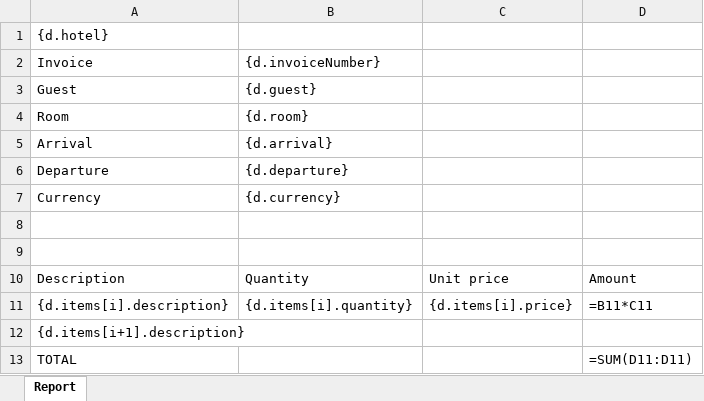
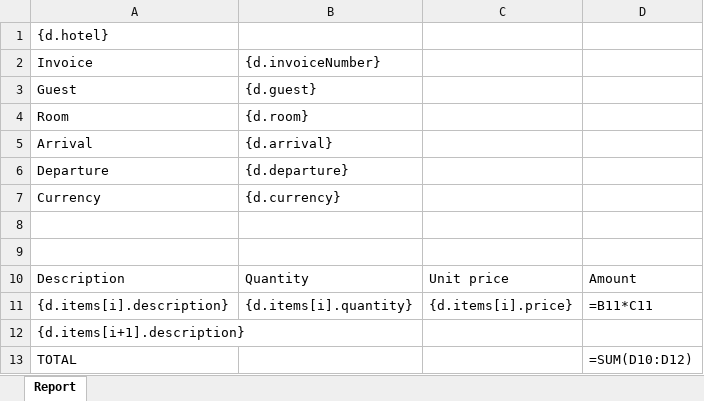
Before and after one commit to KenPrz/imprint-doc-gen, an Excel workbook: examples/pms/invoice.xlsx, sheet Report, drawn as a sheet; values as stored, in another font and other column widths than the file's, no borders; formulas are shown in place of their values; charts and pictures not drawn; the diff names each change by its address in the sheet, - before the commit and + after, or states it on an @@ line.

Commit message:
Test PMS templates offline with synthetic data, signatures and logos

```diff
--- a/examples/pms/invoice.xlsx (sheet Report)
+++ b/examples/pms/invoice.xlsx (sheet Report)
-D13: =SUM(D11:D11)
+D13: =SUM(D10:D12)
```
Also changed, not shown: charts or pictures, 12 other files.
